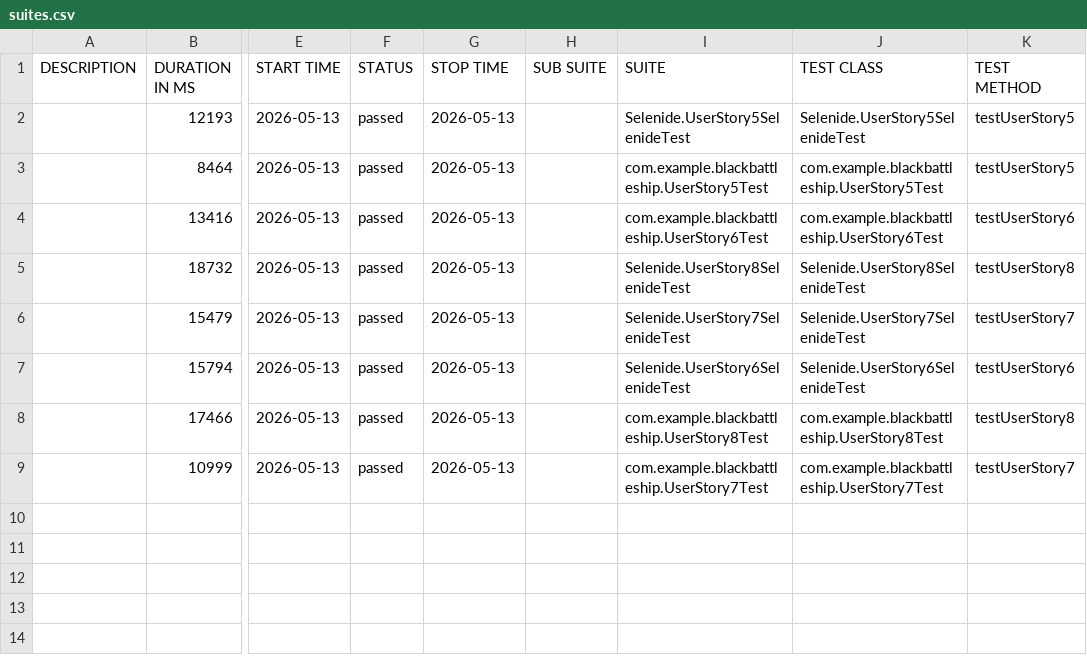
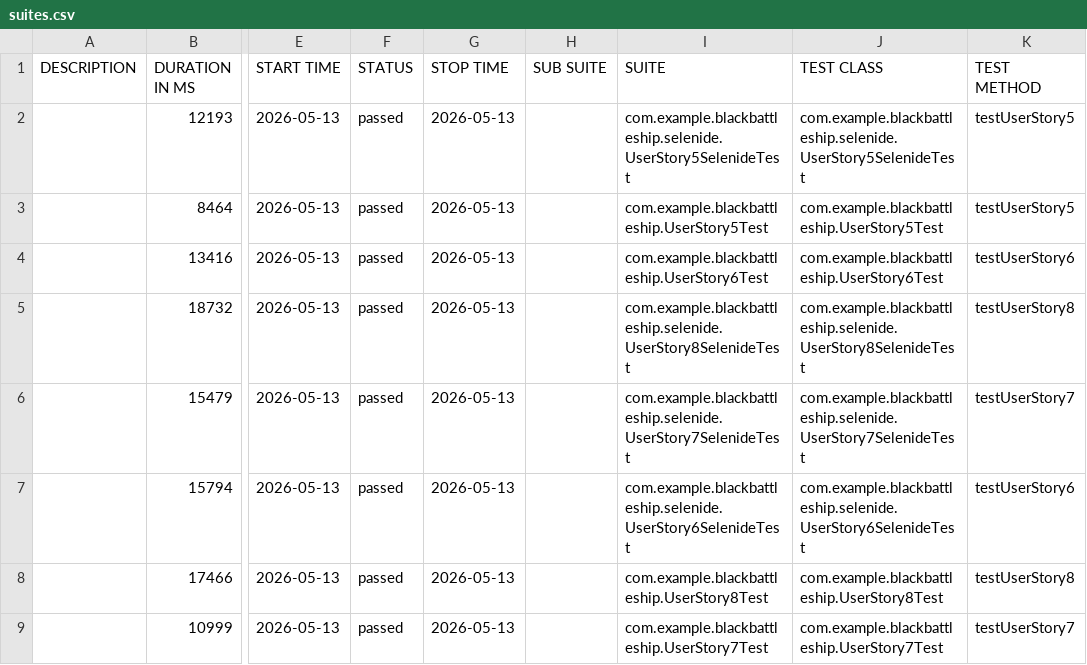
Before and after one commit to IGE-122478/BlackBattleship, a CSV file: reports/allure-report_122482/data/suites.csv, drawn as a sheet; only a part is shown, gaps mark what is left out; the diff names each change by its address in the sheet, - before the commit and + after, or states it on an @@ line.

```diff
--- a/reports/allure-report_122482/data/suites.csv
+++ b/reports/allure-report_122482/data/suites.csv
-I2 (SUITE): Selenide.UserStory5SelenideTest
+I2 (SUITE): com.example.blackbattleship.selenide.UserStory5SelenideTest
-J2 (TEST CLASS): Selenide.UserStory5SelenideTest
+J2 (TEST CLASS): com.example.blackbattleship.selenide.UserStory5SelenideTest
-I5 (SUITE): Selenide.UserStory8SelenideTest
+I5 (SUITE): com.example.blackbattleship.selenide.UserStory8SelenideTest
-J5 (TEST CLASS): Selenide.UserStory8SelenideTest
+J5 (TEST CLASS): com.example.blackbattleship.selenide.UserStory8SelenideTest
-I6 (SUITE): Selenide.UserStory7SelenideTest
+I6 (SUITE): com.example.blackbattleship.selenide.UserStory7SelenideTest
-J6 (TEST CLASS): Selenide.UserStory7SelenideTest
+J6 (TEST CLASS): com.example.blackbattleship.selenide.UserStory7SelenideTest
-I7 (SUITE): Selenide.UserStory6SelenideTest
+I7 (SUITE): com.example.blackbattleship.selenide.UserStory6SelenideTest
-J7 (TEST CLASS): Selenide.UserStory6SelenideTest
+J7 (TEST CLASS): com.example.blackbattleship.selenide.UserStory6SelenideTest
```
Also changed, not shown: reports/TestSuite_122457_Selenide_2026-05-13_12-33-03/data/suites.csv, 24 other files.
